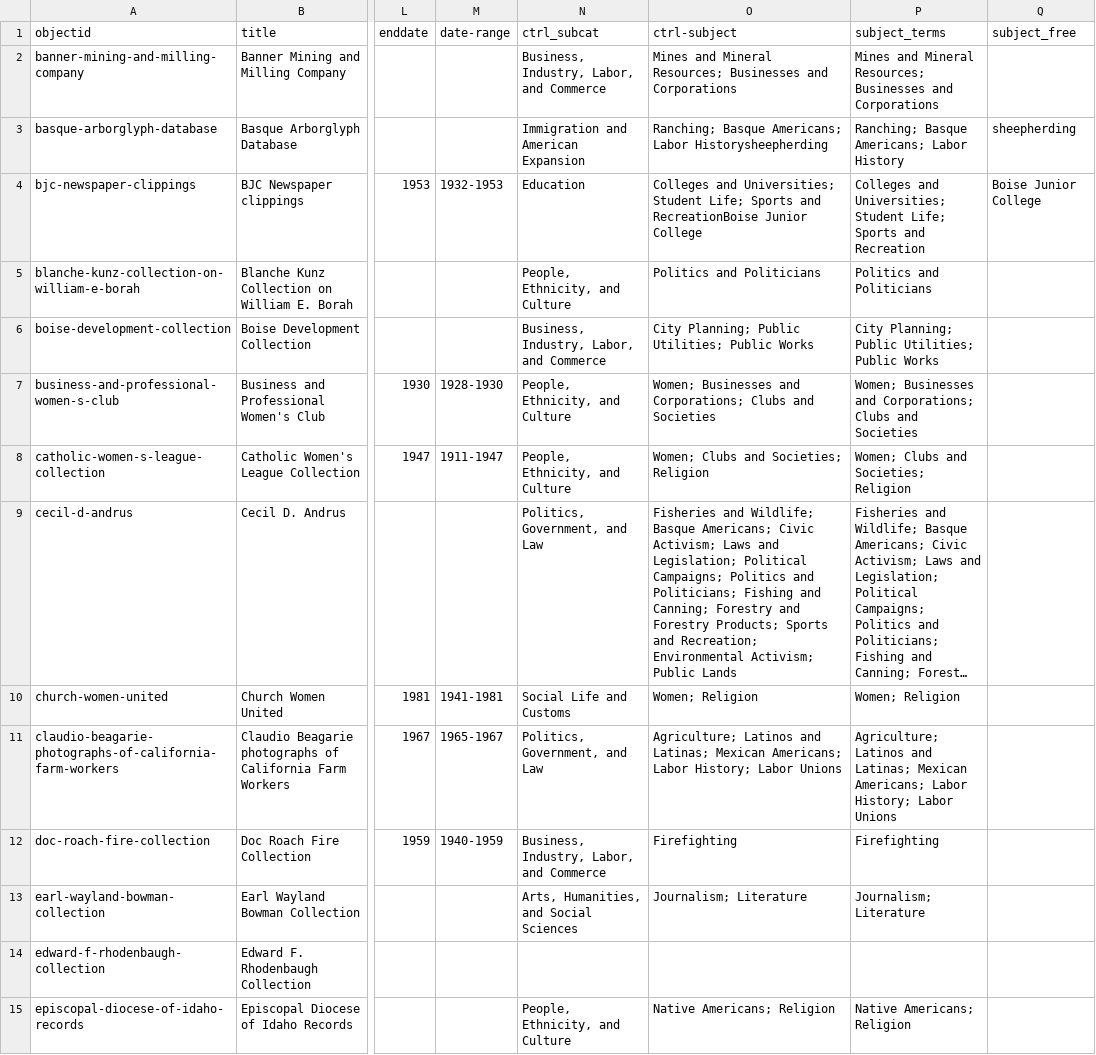
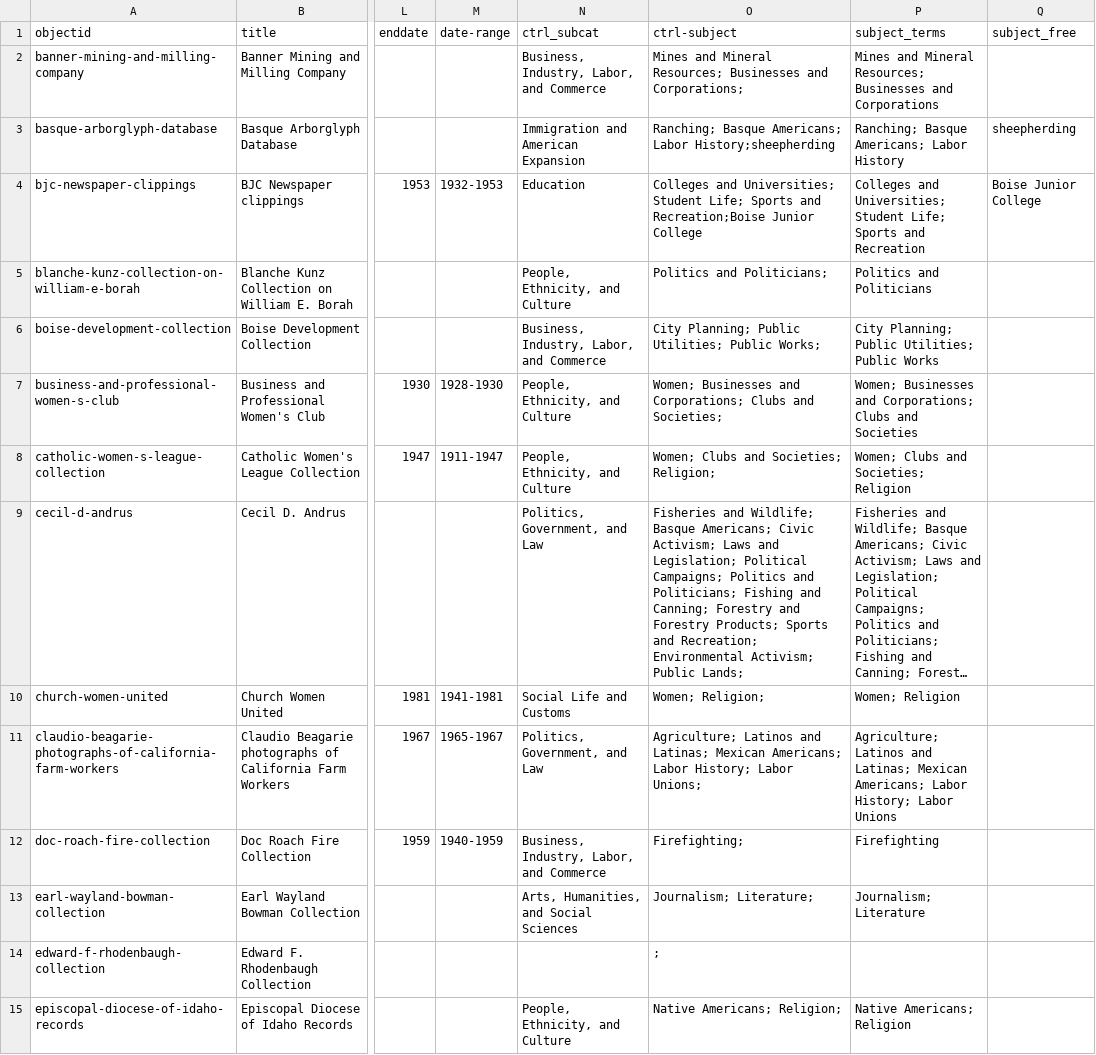
Before and after one commit to uidaholib/dloi-csv, a CSV file: _data/dloi.csv, drawn as a sheet; only a part is shown, gaps mark what is left out; long unchanged cells end in …; the diff covers the shown part only; the diff names each change by its address in the sheet, - before the commit and + after, or states it on an @@ line.

```diff
--- a/_data/dloi.csv
+++ b/_data/dloi.csv
-O2 (ctrl-subject): …Businesses and Corporations
+O2 (ctrl-subject): …Businesses and Corporations;
-O3 (ctrl-subject): …Americans; Labor Historysheepherding
+O3 (ctrl-subject): …Americans; Labor History;sheepherding
-O4 (ctrl-subject): …Sports and RecreationBoise Junior College
+O4 (ctrl-subject): …Sports and Recreation;Boise Junior College
-O5 (ctrl-subject): Politics and Politicians
+O5 (ctrl-subject): Politics and Politicians;
-O6 (ctrl-subject): …Utilities; Public Works
+O6 (ctrl-subject): …Utilities; Public Works;
-O7 (ctrl-subject): …Clubs and Societies
+O7 (ctrl-subject): …Clubs and Societies;
-O8 (ctrl-subject): Women; Clubs and Societies; Religion
+O8 (ctrl-subject): Women; Clubs and Societies; Religion;
-O9 (ctrl-subject): …Activism; Public Lands
+O9 (ctrl-subject): …Activism; Public Lands;
-O10 (ctrl-subject): Women; Religion
+O10 (ctrl-subject): Women; Religion;
-O11 (ctrl-subject): …History; Labor Unions
+O11 (ctrl-subject): …History; Labor Unions;
-O12 (ctrl-subject): Firefighting
+O12 (ctrl-subject): Firefighting;
-O13 (ctrl-subject): Journalism; Literature
+O13 (ctrl-subject): Journalism; Literature;
-O14 (ctrl-subject): (empty)
+O14 (ctrl-subject): ;
-O15 (ctrl-subject): Native Americans; Religion
+O15 (ctrl-subject): Native Americans; Religion;
```
Also changed, not shown: 169 edited cells elsewhere in this file, 1 other file.
